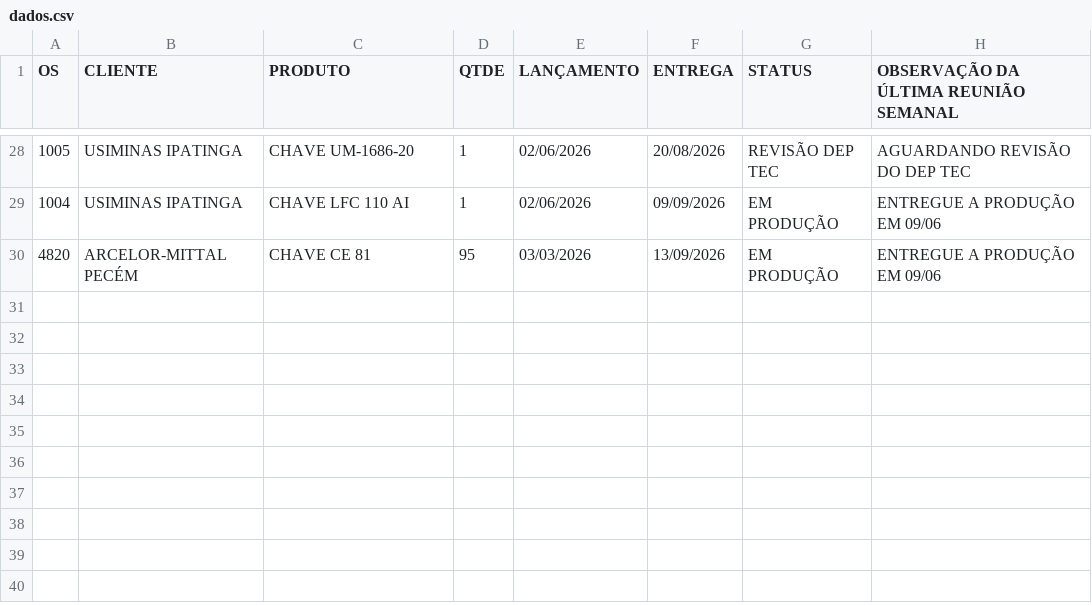
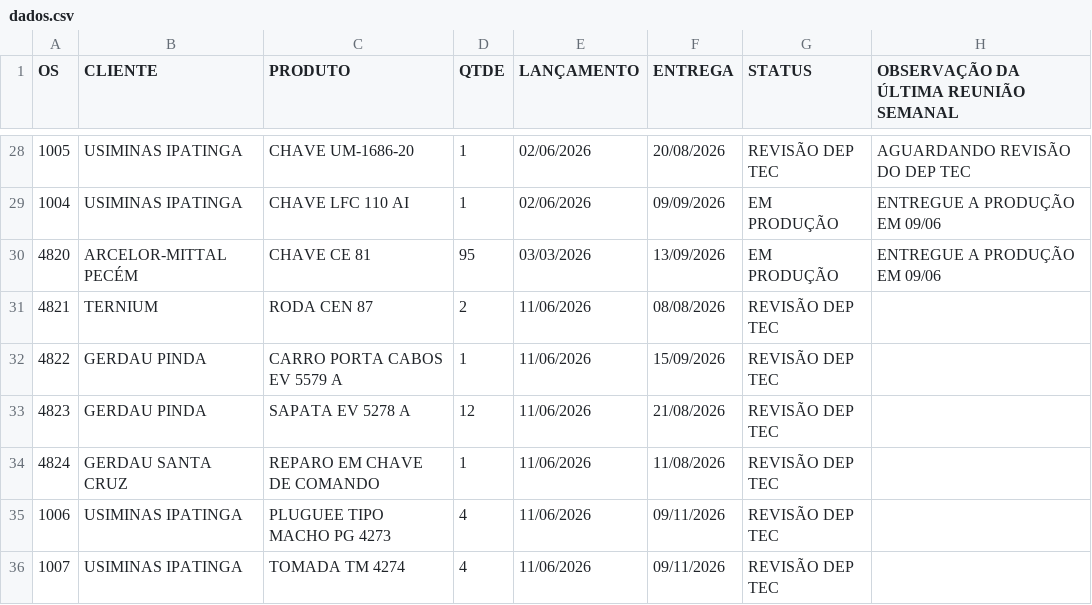
Before and after one commit to MatheusFuccio/controle-producao-v3, a CSV file: dados.csv, drawn as a sheet; only a part is shown, gaps mark what is left out.

Commit message:
Add files via upload

```diff
--- a/dados.csv
+++ b/dados.csv
@@ -30 +30,7 @@
 4820;ARCELOR-MITTAL PECÉM;CHAVE CE 81;95;03/03/2026;13/09/2026;EM PRODUÇÃO;ENTREGUE A PRODUÇÃO EM 09/06
+4821;TERNIUM;RODA CEN 87;2;11/06/2026;08/08/2026;REVISÃO DEP TEC;
+4822;GERDAU PINDA;CARRO PORTA CABOS EV 5579 A;1;11/06/2026;15/09/2026;REVISÃO DEP TEC;
+4823;GERDAU PINDA;SAPATA EV 5278 A;12;11/06/2026;21/08/2026;REVISÃO DEP TEC;
+4824;GERDAU SANTA CRUZ;REPARO EM CHAVE DE COMANDO ;1;11/06/2026;11/08/2026;REVISÃO DEP TEC;
+1006;USIMINAS IPATINGA;PLUGUEE TIPO MACHO PG 4273;4;11/06/2026;09/11/2026;REVISÃO DEP TEC;
+1007;USIMINAS IPATINGA;TOMADA TM 4274;4;11/06/2026;09/11/2026;REVISÃO DEP TEC;
```
